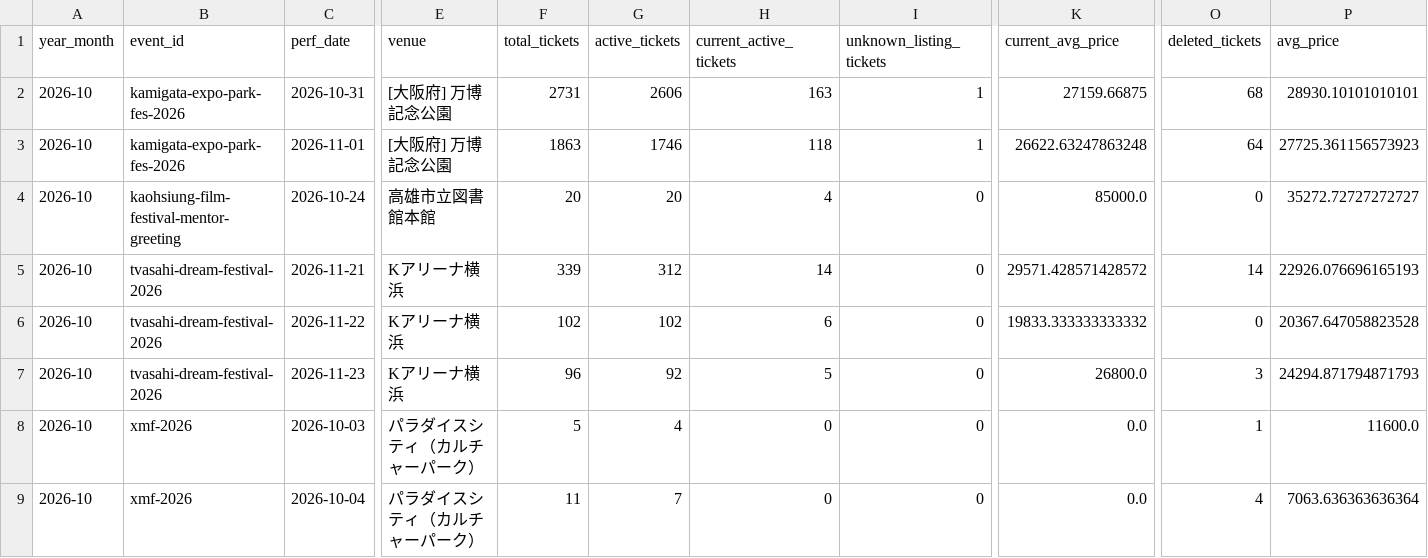
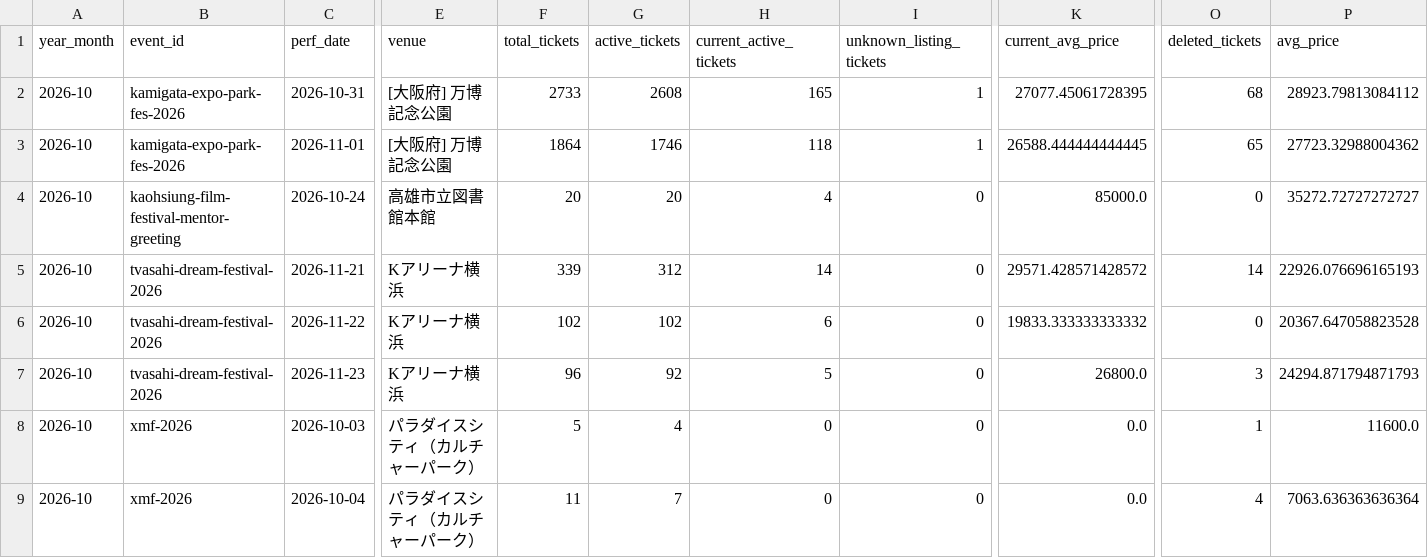
Before and after one commit to hiro8-0215/tiketen_scraper, a CSV file: data/market_snapshot/ae-group_2026-10.csv, drawn as a sheet; only a part is shown, gaps mark what is left out; the diff names each change by its address in the sheet, - before the commit and + after, or states it on an @@ line.

```diff
--- a/data/market_snapshot/ae-group_2026-10.csv
+++ b/data/market_snapshot/ae-group_2026-10.csv
-F2 (total_tickets): 2731
+F2 (total_tickets): 2733
-G2 (active_tickets): 2606
+G2 (active_tickets): 2608
-H2 (current_active_tickets): 163
+H2 (current_active_tickets): 165
-K2 (current_avg_price): 27159.66875
+K2 (current_avg_price): 27077.45061728395
-P2 (avg_price): 28930.10101010101
+P2 (avg_price): 28923.79813084112
-F3 (total_tickets): 1863
+F3 (total_tickets): 1864
-K3 (current_avg_price): 26622.63247863248
+K3 (current_avg_price): 26588.444444444445
-O3 (deleted_tickets): 64
+O3 (deleted_tickets): 65
-P3 (avg_price): 27725.361156573923
+P3 (avg_price): 27723.32988004362
```
Also changed, not shown: data/market_snapshot/naniwa-danshi_2026-10.csv, data/market_snapshot/sixtones_2026-10.csv, 20 other files.
